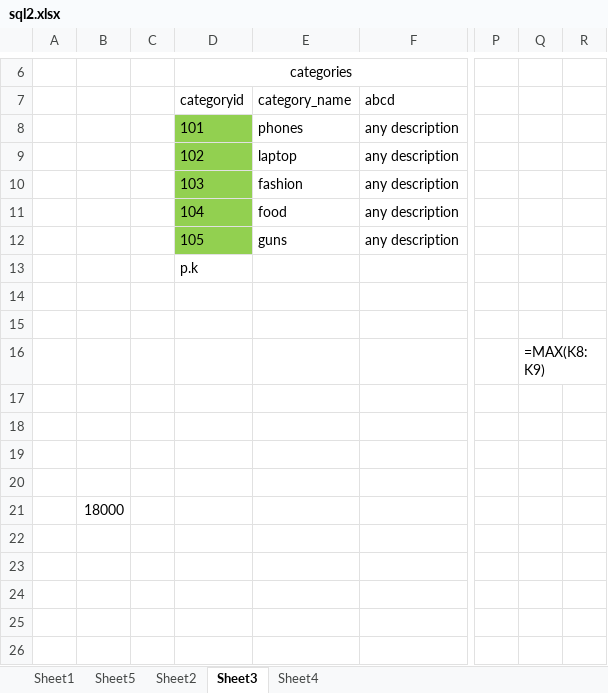
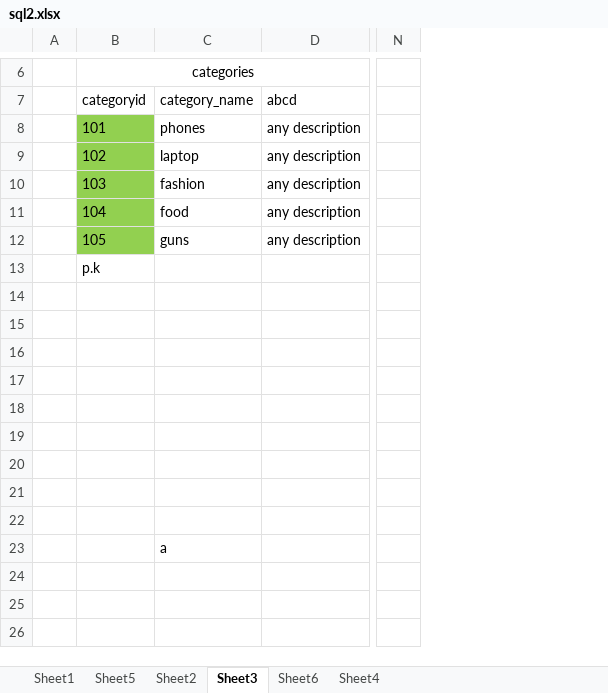
Before and after one commit to amantiwari8861/mysql-tutorial, an Excel workbook: sql2.xlsx, sheet Sheet3, drawn as a sheet; only a part is shown, gaps mark what is left out; values as stored, in another font and other column widths than the file's, no borders; table styles not drawn; removed rows and columns are numbered as before the commit, all else as after; the diff names each change by its address in the sheet, - before the commit and + after, or states it on an @@ line.

```diff
--- a/sql2.xlsx (sheet Sheet3)
+++ b/sql2.xlsx (sheet Sheet3)
+sheet tab: Sheet6
-column B, row 21: 18000
-column C, empty
-column Q, row 16: =MAX(K8:K9)
-column R, empty
-C23 (category_name): (empty)
+C23 (category_name): a
```
Also changed, not shown: formulas that keep their value, 3 other files.
